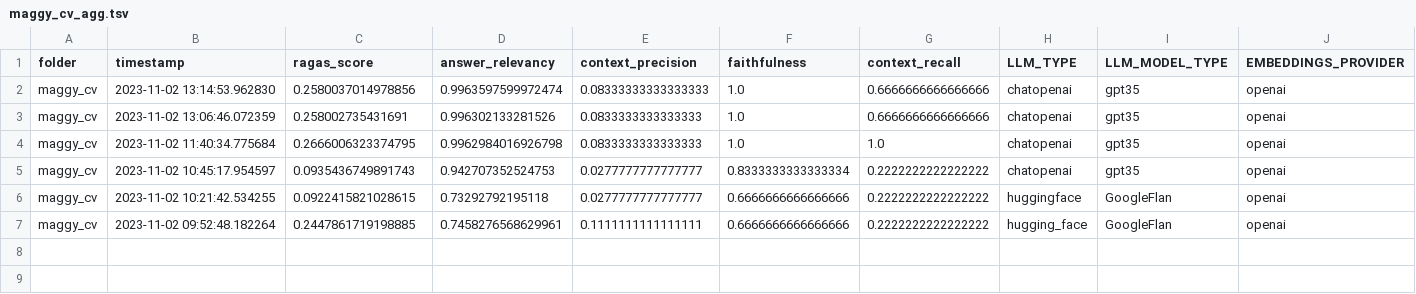
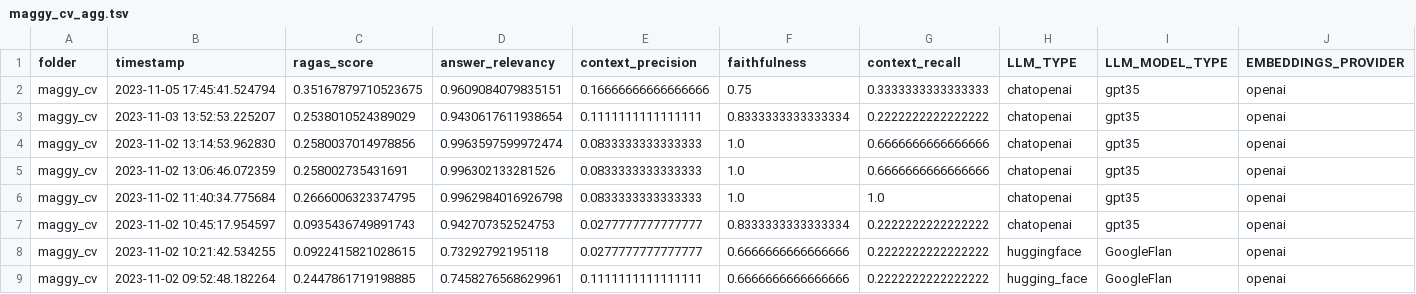
Before and after one commit to pbl-nl/appl-docchat, a TSV file: evaluate/maggy_cv_agg.tsv, drawn as a sheet; only a part is shown; addresses are those after the commit; rows hold the shown columns only; the diff names each change by its address in the sheet, - before the commit and + after, or states it on an @@ line.

```diff
--- a/evaluate/maggy_cv_agg.tsv
+++ b/evaluate/maggy_cv_agg.tsv
+row 2: maggy_cv | 2023-11-05 17:45:41.524794 | 0.35167879710523675 | 0.9609084079835151 | 0.16666666666666666 | 0.75 | 0.3333333333333333 | chatopenai | gpt35 | openai
+row 3: maggy_cv | 2023-11-03 13:52:53.225207 | 0.2538010524389029 | 0.9430617611938654 | 0.1111111111111111 | 0.8333333333333334 | 0.2222222222222222 | chatopenai | gpt35 | openai
-E4 (context_precision): 0.08333333333333333
+E4 (context_precision): 0.0833333333333333
```
Also changed, not shown: evaluate/KNMI_werkinstructies_selectie_agg.tsv, evaluate/deltares_test_agg.tsv, 13 other files.
